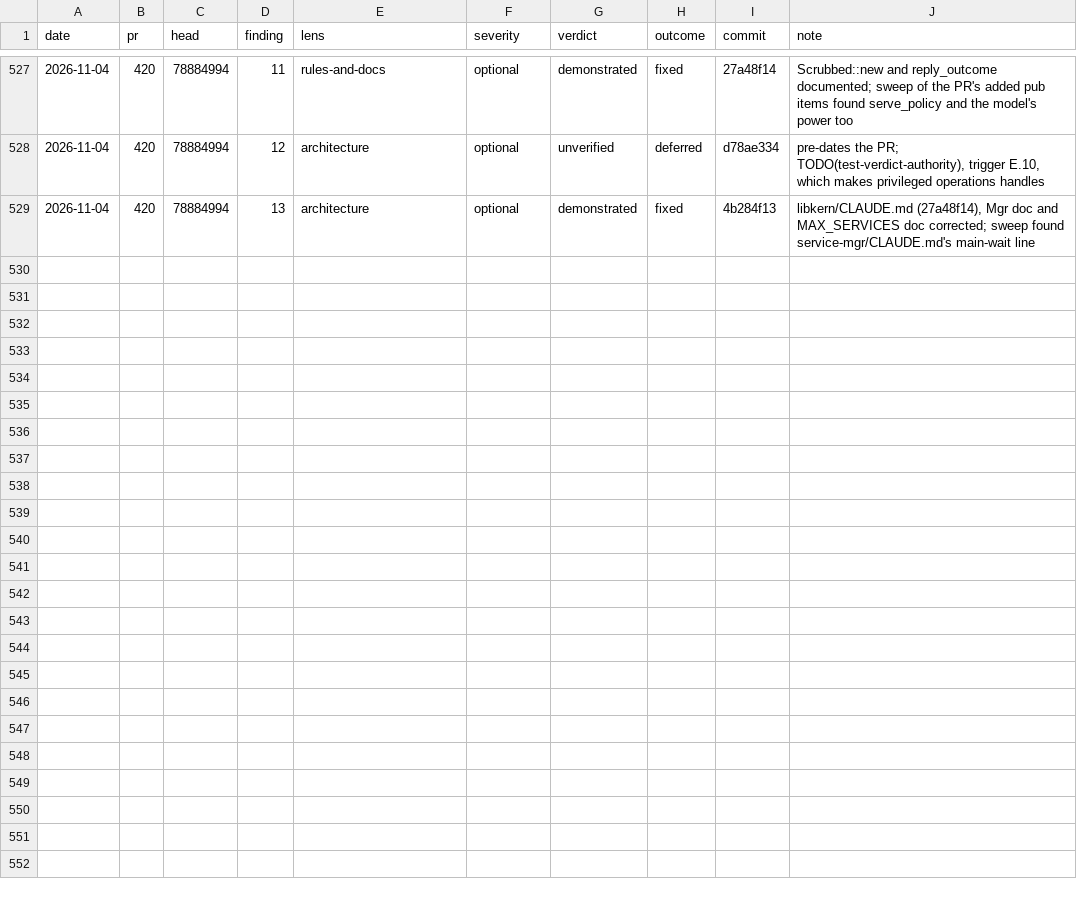
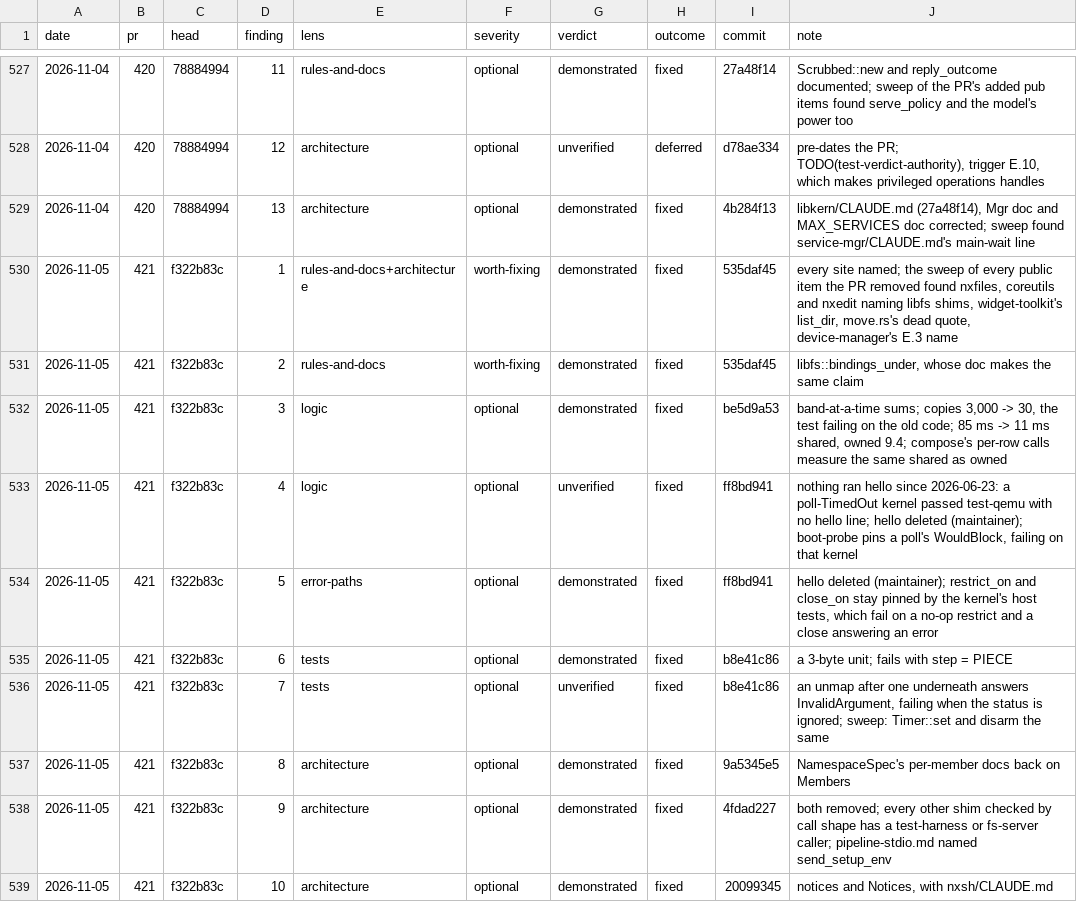
Before and after one commit to kelby0320/nitrox, a TSV file: .claude/review-outcomes.tsv, drawn as a sheet; only a part is shown, gaps mark what is left out.

```diff
--- a/.claude/review-outcomes.tsv
+++ b/.claude/review-outcomes.tsv
@@ -529 +529,11 @@ date	pr	head	finding	lens	severity	verdict	outcome	commit	note
 2026-11-04	420	78884994	13	architecture	optional	demonstrated	fixed	4b284f13	libkern/CLAUDE.md (27a48f14), Mgr doc and MAX_SERVICES doc corrected; sweep found service-mgr/CLAUDE.md's main-wait line
+2026-11-05	421	f322b83c	1	rules-and-docs+architecture	worth-fixing	demonstrated	fixed	535daf45	every site named; the sweep of every public item the PR removed found nxfiles, coreutils and nxedit naming libfs shims, widget-toolkit's list_dir, move.rs's dead quote, device-manager's E.3 name
+2026-11-05	421	f322b83c	2	rules-and-docs	worth-fixing	demonstrated	fixed	535daf45	libfs::bindings_under, whose doc makes the same claim
+2026-11-05	421	f322b83c	3	logic	optional	demonstrated	fixed	be5d9a53	band-at-a-time sums; copies 3,000 -> 30, the test failing on the old code; 85 ms -> 11 ms shared, owned 9.4; compose's per-row calls measure the same shared as owned
+2026-11-05	421	f322b83c	4	logic	optional	unverified	fixed	ff8bd941	nothing ran hello since 2026-06-23: a poll-TimedOut kernel passed test-qemu with no hello line; hello deleted (maintainer); boot-probe pins a poll's WouldBlock, failing on that kernel
+2026-11-05	421	f322b83c	5	error-paths	optional	demonstrated	fixed	ff8bd941	hello deleted (maintainer); restrict_on and close_on stay pinned by the kernel's host tests, which fail on a no-op restrict and a close answering an error
+2026-11-05	421	f322b83c	6	tests	optional	demonstrated	fixed	b8e41c86	a 3-byte unit; fails with step = PIECE
+2026-11-05	421	f322b83c	7	tests	optional	unverified	fixed	b8e41c86	an unmap after one underneath answers InvalidArgument, failing when the status is ignored; sweep: Timer::set and disarm the same
+2026-11-05	421	f322b83c	8	architecture	optional	demonstrated	fixed	9a5345e5	NamespaceSpec's per-member docs back on Members
+2026-11-05	421	f322b83c	9	architecture	optional	demonstrated	fixed	4fdad227	both removed; every other shim checked by call shape has a test-harness or fs-server caller; pipeline-stdio.md named send_setup_env
+2026-11-05	421	f322b83c	10	architecture	optional	demonstrated	fixed	20099345	notices and Notices, with nxsh/CLAUDE.md
```
